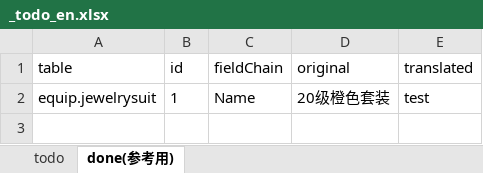
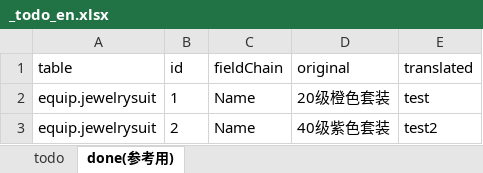
Before and after one commit to stallboy/cfggen, an Excel workbook: example/i18n/backup/en/_todo_en.xlsx, sheet done(参考用), drawn as a sheet; values as stored, in another font and other column widths than the file's, no borders; the diff names each change by its address in the sheet, - before the commit and + after, or states it on an @@ line.

```diff
--- a/example/i18n/backup/en/_todo_en.xlsx (sheet done(参考用))
+++ b/example/i18n/backup/en/_todo_en.xlsx (sheet done(参考用))
+row 3: equip.jewelrysuit | 2 | Name | 40级紫色套装 | test2
```
Also changed, not shown: sheet todo, example/i18n/langs/en/_todo_en.xlsx, example/i18n/langs/en/equip.xlsx, 12 other files.
